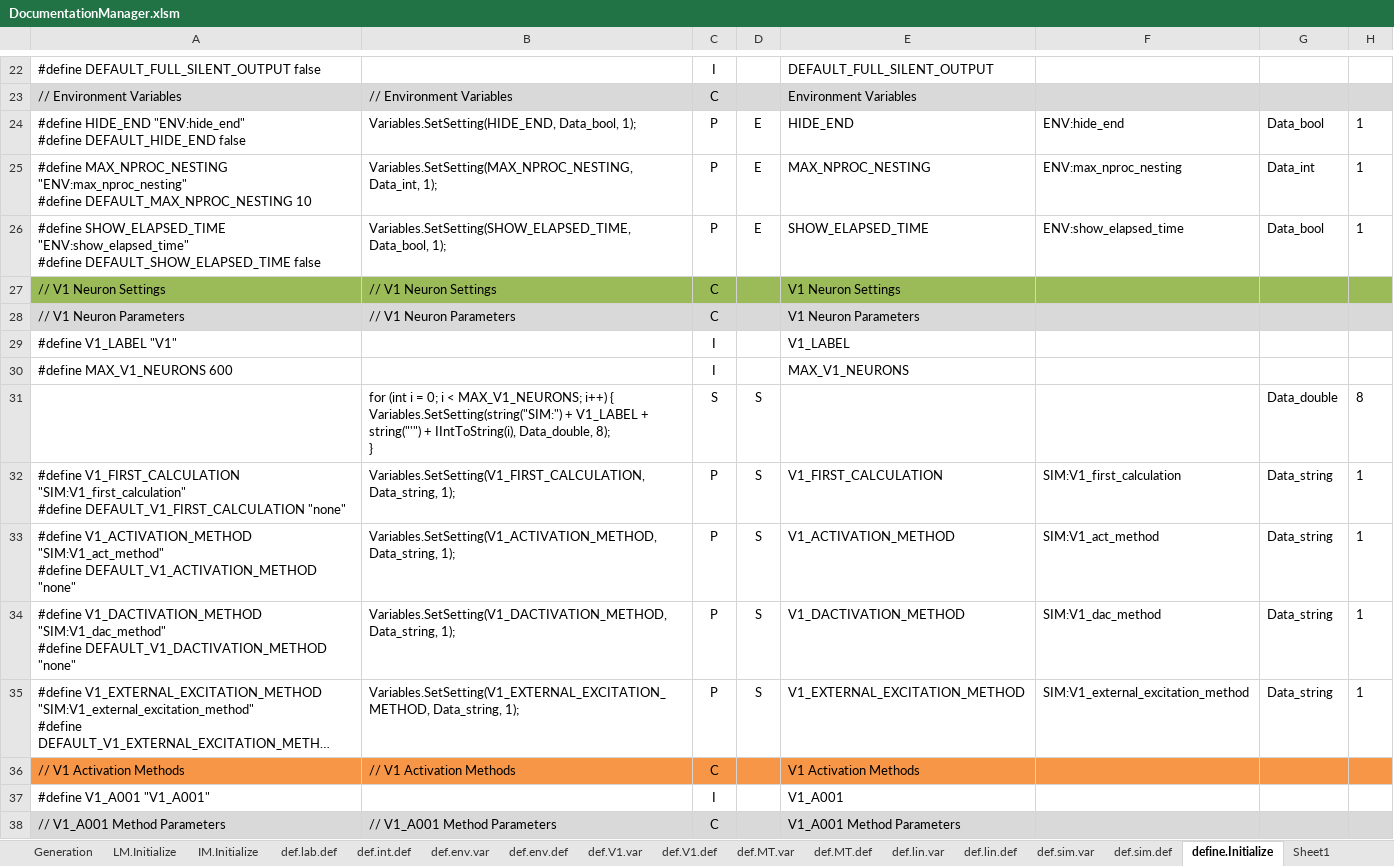
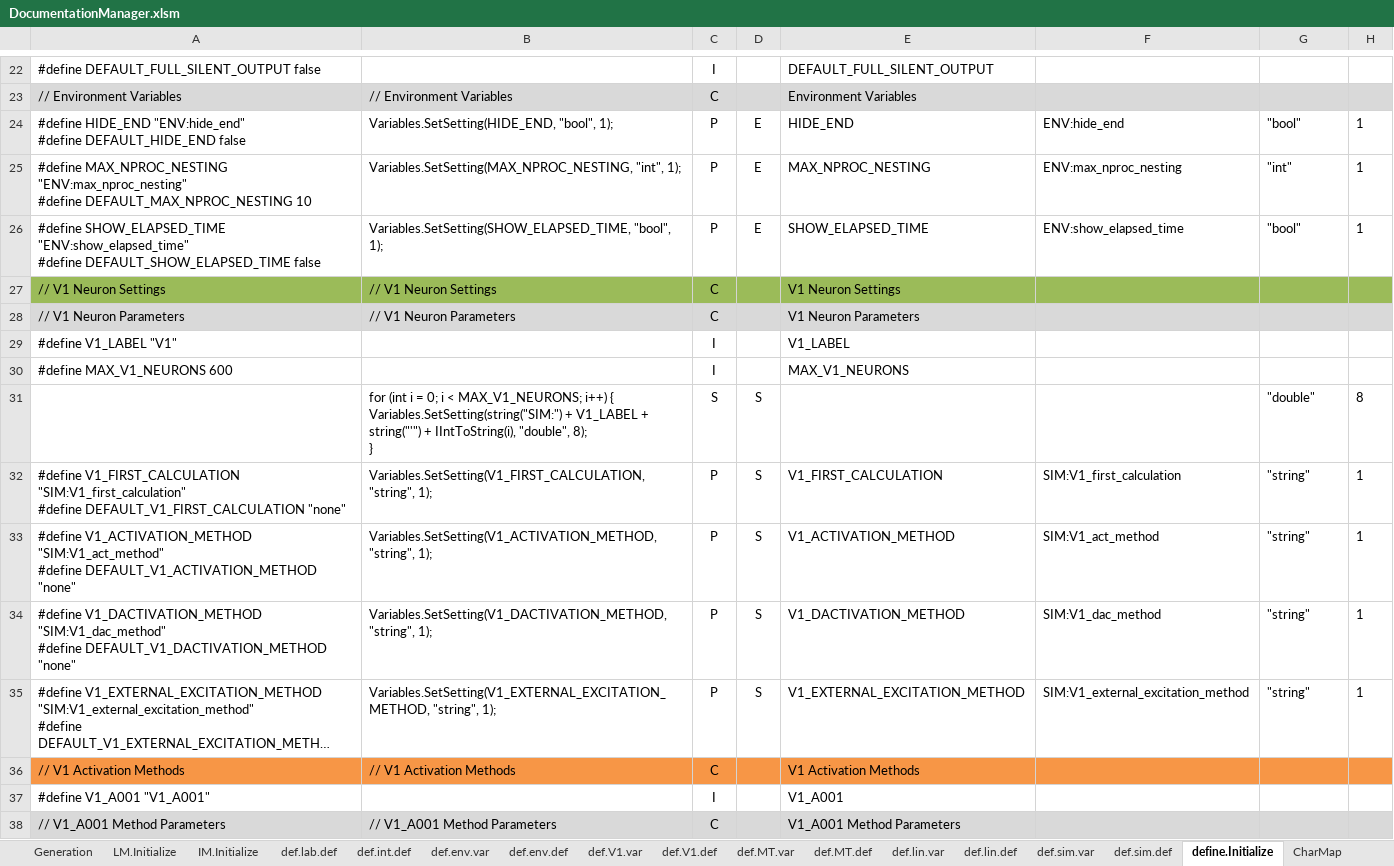
Before and after one commit to mjescobar/V1-MT, an Excel workbook: Neuronment/Documentation/DocumentationManager.xlsm, sheet define.Initialize, drawn as a sheet; only a part is shown, gaps mark what is left out; long unchanged cells end in …; values as stored, in another font and other column widths than the file's, no borders; ↵ is a line break in a cell; the diff covers the shown part only; the diff names each change by its address in the sheet, - before the commit and + after, or states it on an @@ line.

```diff
--- a/Neuronment/Documentation/DocumentationManager.xlsm (sheet define.Initialize)
+++ b/Neuronment/Documentation/DocumentationManager.xlsm (sheet define.Initialize)
-sheet tab: Sheet1
+sheet tab: CharMap
-B24: Variables.SetSetting(HIDE_END, Data_bool, 1);
+B24: Variables.SetSetting(HIDE_END, "bool", 1);
-G24: Data_bool
+G24: "bool"
-B25: Variables.SetSetting(MAX_NPROC_NESTING, Data_int, 1);
+B25: Variables.SetSetting(MAX_NPROC_NESTING, "int", 1);
-G25: Data_int
+G25: "int"
-B26: Variables.SetSetting(SHOW_ELAPSED_TIME, Data_bool, 1);
+B26: Variables.SetSetting(SHOW_ELAPSED_TIME, "bool", 1);
-G26: Data_bool
+G26: "bool"
-B31: …+ IIntToString(i), Data_double, 8); ↵ }
+B31: …+ IIntToString(i), "double", 8); ↵ }
-G31: Data_double
+G31: "double"
-B32: Variables.SetSetting(V1_FIRST_CALCULATION, Data_string, 1);
+B32: Variables.SetSetting(V1_FIRST_CALCULATION, "string", 1);
-G32:G35: Data_string
+G32:G35: "string"
-B33: Variables.SetSetting(V1_ACTIVATION_METHOD, Data_string, 1);
+B33: Variables.SetSetting(V1_ACTIVATION_METHOD, "string", 1);
-B34: Variables.SetSetting(V1_DACTIVATION_METHOD, Data_string, 1);
+B34: Variables.SetSetting(V1_DACTIVATION_METHOD, "string", 1);
-B35: Variables.SetSetting(V1_EXTERNAL_EXCITATION_METHOD, Data_string, 1);
+B35: Variables.SetSetting(V1_EXTERNAL_EXCITATION_METHOD, "string", 1);
```
Also changed, not shown: 68 edited cells elsewhere in this sheet, sheet IM.Initialize, sheet LM.Initialize, sheet def.V1.var, sheet def.int.def, sheet Generation, sheet def.lin.var, 3 more sheets, formulas that keep their value, 22 other files.
